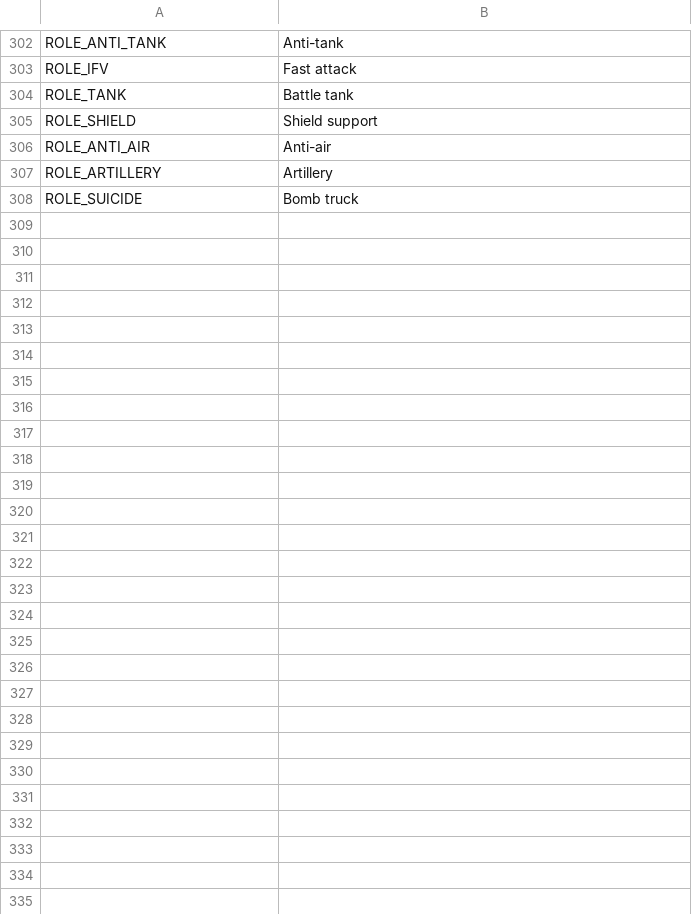
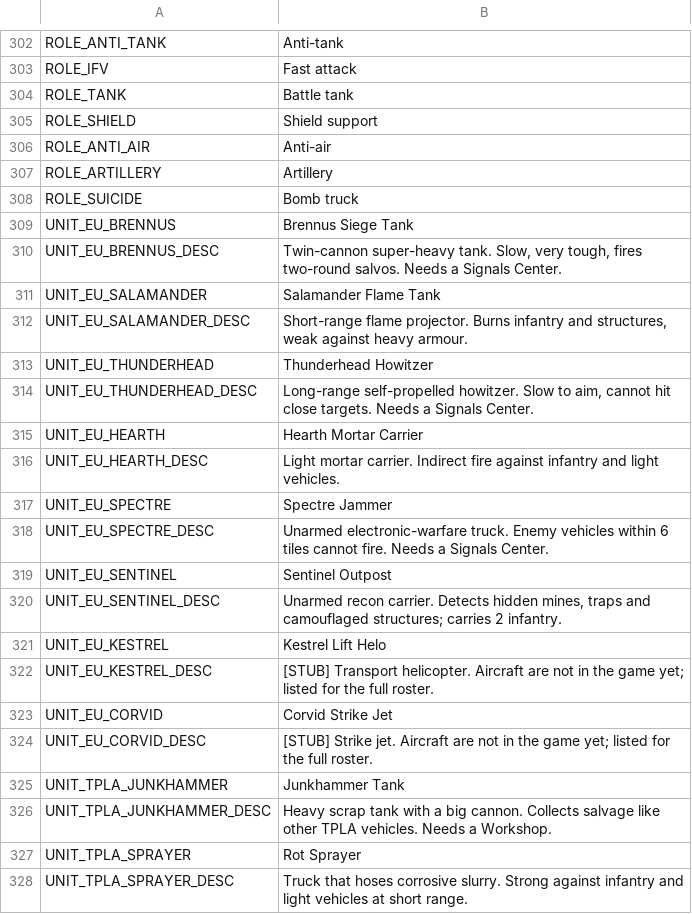
Before and after one commit to malachimurph-hub/Fracture-Line, a CSV file: locale/strings.csv, drawn as a sheet; only a part is shown, gaps mark what is left out; the diff covers the shown part only.

Commit message:
M2.4: roster data — 13 vehicles, 10 structures, 10 weapons, flame damage type, locale names, voice aliases; Wolfhound transport cap 4

```diff
--- a/locale/strings.csv
+++ b/locale/strings.csv
@@ -318 +318,21 @@ ROLE_ARTILLERY,Artillery
 ROLE_SUICIDE,Bomb truck
+UNIT_EU_BRENNUS,Brennus Siege Tank
+UNIT_EU_BRENNUS_DESC,"Twin-cannon super-heavy tank. Slow, very tough, fires two-round salvos. Needs a Signals Center."
+UNIT_EU_SALAMANDER,Salamander Flame Tank
+UNIT_EU_SALAMANDER_DESC,"Short-range flame projector. Burns infantry and structures, weak against heavy armour."
+UNIT_EU_THUNDERHEAD,Thunderhead Howitzer
+UNIT_EU_THUNDERHEAD_DESC,"Long-range self-propelled howitzer. Slow to aim, cannot hit close targets. Needs a Signals Center."
+UNIT_EU_HEARTH,Hearth Mortar Carrier
+UNIT_EU_HEARTH_DESC,"Light mortar carrier. Indirect fire against infantry and light vehicles."
+UNIT_EU_SPECTRE,Spectre Jammer
+UNIT_EU_SPECTRE_DESC,"Unarmed electronic-warfare truck. Enemy vehicles within 6 tiles cannot fire. Needs a Signals Center."
+UNIT_EU_SENTINEL,Sentinel Outpost
+UNIT_EU_SENTINEL_DESC,"Unarmed recon carrier. Detects hidden mines, traps and camouflaged structures; carries 2 infantry."
+UNIT_EU_KESTREL,Kestrel Lift Helo
+UNIT_EU_KESTREL_DESC,"[STUB] Transport helicopter. Aircraft are not in the game yet; listed for the full roster."
+UNIT_EU_CORVID,Corvid Strike Jet
+UNIT_EU_CORVID_DESC,"[STUB] Strike jet. Aircraft are not in the game yet; listed for the full roster."
+UNIT_TPLA_JUNKHAMMER,Junkhammer Tank
+UNIT_TPLA_JUNKHAMMER_DESC,"Heavy scrap tank with a big cannon. Collects salvage like other TPLA vehicles. Needs a Workshop."
+UNIT_TPLA_SPRAYER,Rot Sprayer
+UNIT_TPLA_SPRAYER_DESC,"Truck that hoses corrosive slurry. Strong against infantry and light vehicles at short range."
```
Also changed, not shown: 36 added rows and 1 edited cell elsewhere in this file, data/balance/buildings.csv, data/balance/combat_table.csv, 48 other files.
